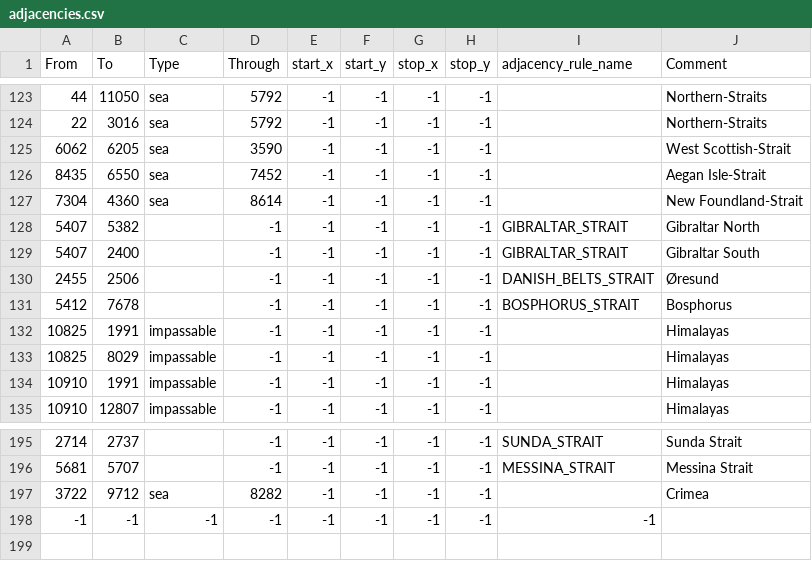
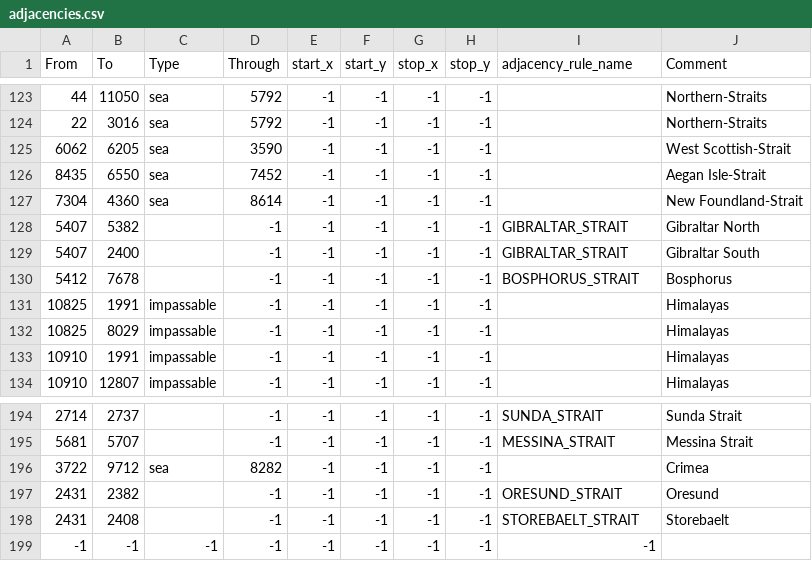
Before and after one commit to Red-Liberty-Mod/red-liberty-mod, a CSV file: map/adjacencies.csv, drawn as a sheet; only a part is shown, gaps mark what is left out; removed rows and columns are numbered as before the commit, all else as after; the diff names each change by its address in the sheet, - before the commit and + after, or states it on an @@ line.

```diff
--- a/map/adjacencies.csv
+++ b/map/adjacencies.csv
-row 130: 2455 | 2506 |  | -1 | -1 | -1 | -1 | -1 | DANISH_BELTS_STRAIT | Øresund
+row 197: 2431 | 2382 |  | -1 | -1 | -1 | -1 | -1 | ORESUND_STRAIT | Oresund
+row 198: 2431 | 2408 |  | -1 | -1 | -1 | -1 | -1 | STOREBAELT_STRAIT | Storebaelt
```
Also changed, not shown: 40 other files.
